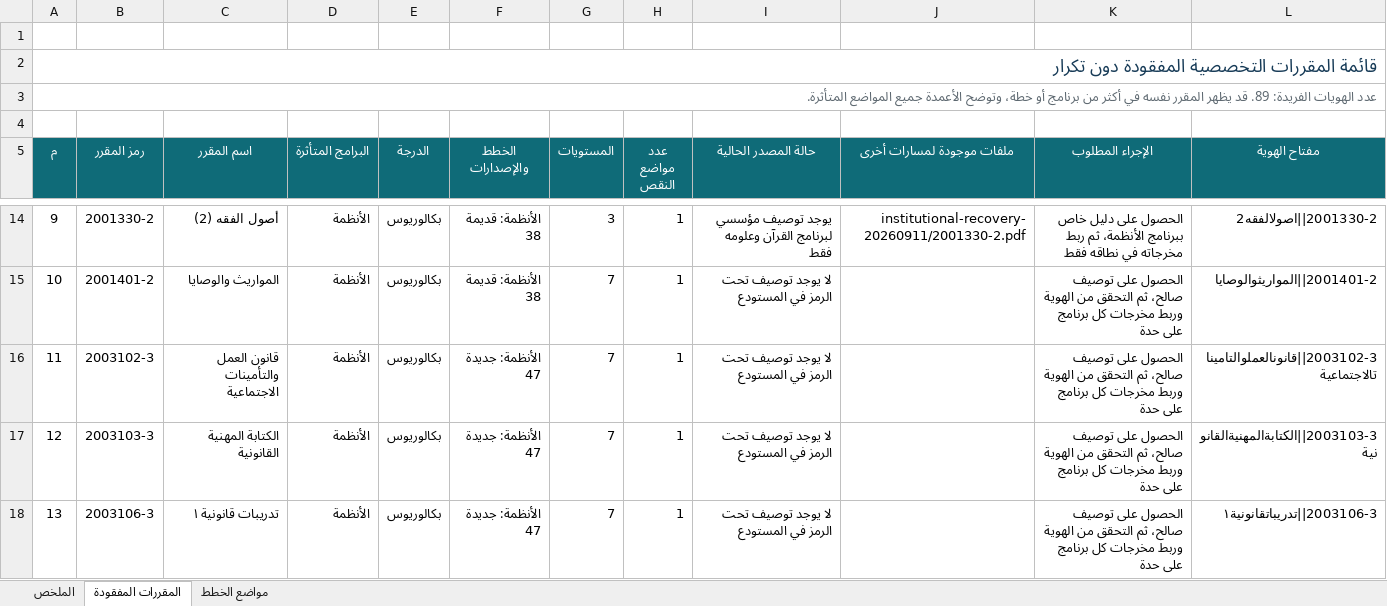
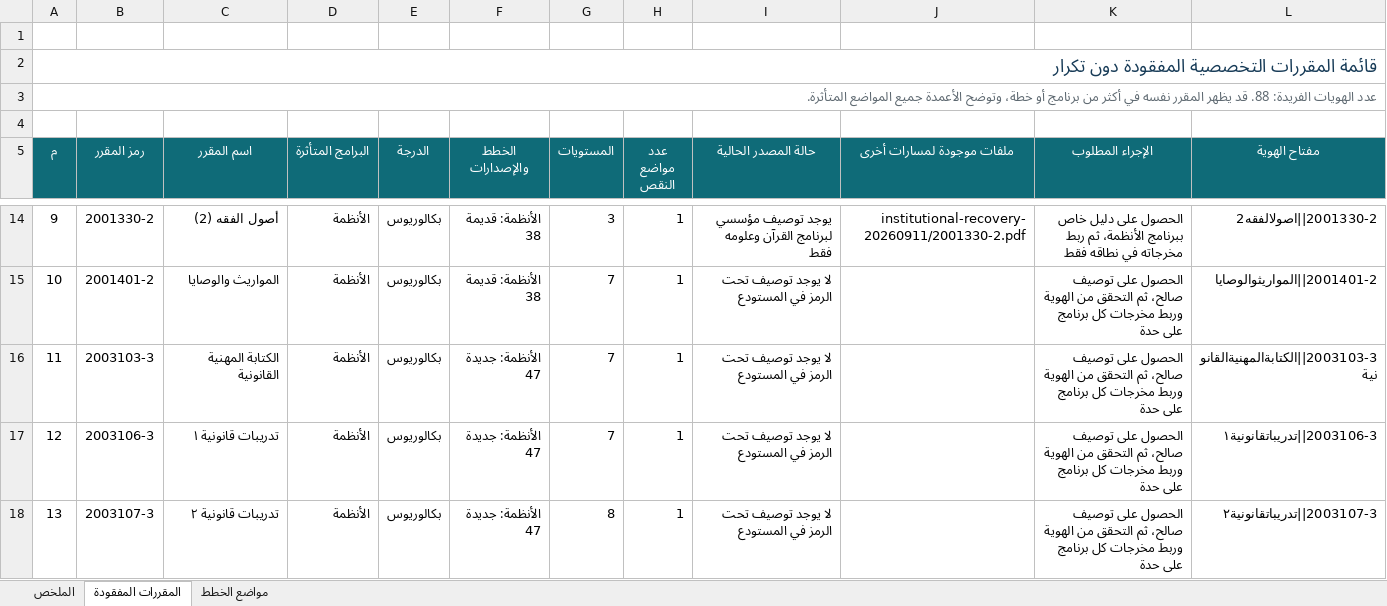
Before and after one commit to majed354/courseOfShar3ah, an Excel workbook: قائمة_المقررات_التخصصية_المفقودة_2026-09-10.xlsx, sheet المقررات المفقودة, drawn as a sheet; only a part is shown, gaps mark what is left out; the shorter side is filled out with more unchanged rows; values as stored, in another font and other column widths than the file's, no borders; table styles not drawn; the diff names each change by its address in the sheet, - before the commit and + after, or states it on an @@ line.

```diff
--- a/قائمة_المقررات_التخصصية_المفقودة_2026-09-10.xlsx (sheet المقررات المفقودة)
+++ b/قائمة_المقررات_التخصصية_المفقودة_2026-09-10.xlsx (sheet المقررات المفقودة)
@@ column A (م) renumbered from row 3 down @@
-row 16: 11 | 2003102-3 | قانون العمل والتأمينات الاجتماعية | الأنظمة | بكالوريوس | الأنظمة: جديدة 47 | 7 | 1 | لا يوجد توصيف تحت الرمز في المستودع |  | الحصول على توصيف صالح، ثم التحقق من الهوية وربط مخرجات كل برنامج على حدة | 2003102-3||قانونالعملوالتاميناتالاجتماعية
```
Also changed, not shown: sheet مواضع الخطط, sheet الملخص, 14 other files.
